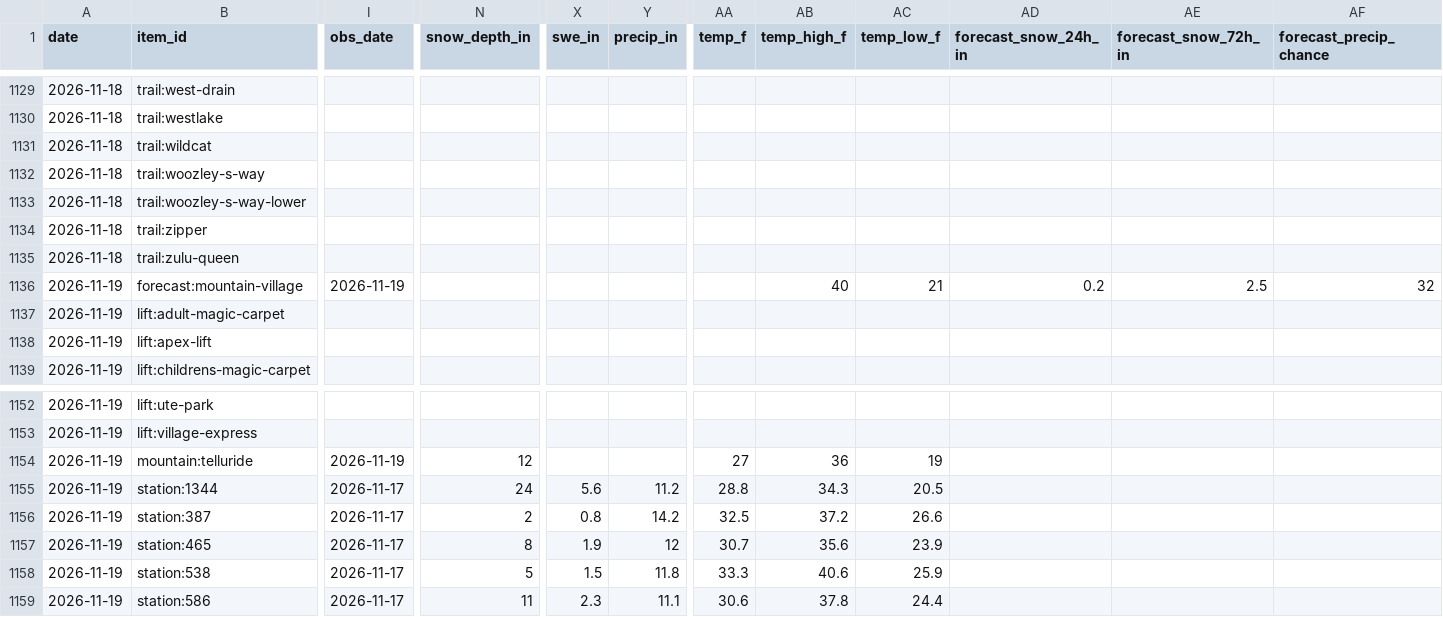
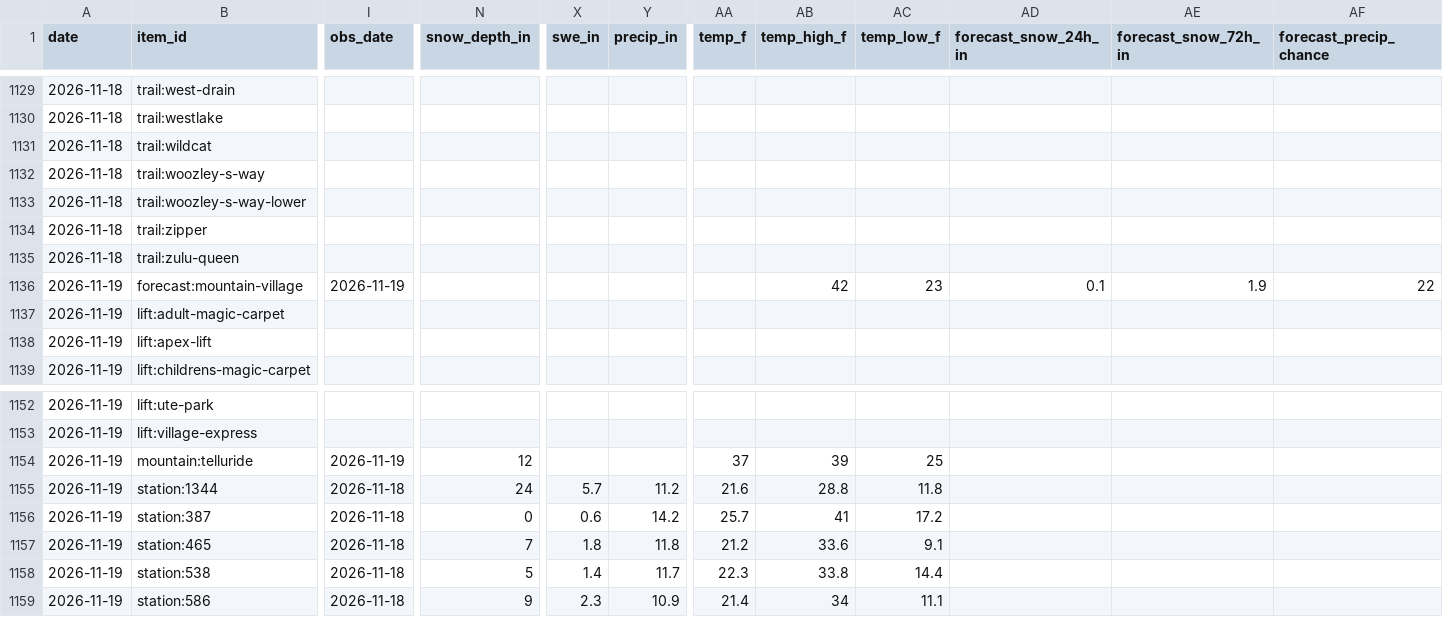
Before and after one commit to akroeger2004/telluride-tracker, a CSV file: data/history.csv, drawn as a sheet; only a part is shown, gaps mark what is left out; the diff covers the shown part only; the diff names each change by its address in the sheet, - before the commit and + after, or states it on an @@ line.

```diff
--- a/data/history.csv
+++ b/data/history.csv
-AB1136 (temp_high_f): 40
+AB1136 (temp_high_f): 42
-AC1136 (temp_low_f): 21
+AC1136 (temp_low_f): 23
-AD1136 (forecast_snow_24h_in): 0.2
+AD1136 (forecast_snow_24h_in): 0.1
-AE1136 (forecast_snow_72h_in): 2.5
+AE1136 (forecast_snow_72h_in): 1.9
-AF1136 (forecast_precip_chance): 32
+AF1136 (forecast_precip_chance): 22
-AA1154 (temp_f): 27
+AA1154 (temp_f): 37
-AB1154 (temp_high_f): 36
+AB1154 (temp_high_f): 39
-AC1154 (temp_low_f): 19
+AC1154 (temp_low_f): 25
-I1155:I1159 (obs_date): 2026-11-17
+I1155:I1159 (obs_date): 2026-11-18
-X1155 (swe_in): 5.6
+X1155 (swe_in): 5.7
-AA1155 (temp_f): 28.8
+AA1155 (temp_f): 21.6
-AB1155 (temp_high_f): 34.3
+AB1155 (temp_high_f): 28.8
-AC1155 (temp_low_f): 20.5
+AC1155 (temp_low_f): 11.8
-N1156 (snow_depth_in): 2
+N1156 (snow_depth_in): 0
-X1156 (swe_in): 0.8
+X1156 (swe_in): 0.6
-AA1156 (temp_f): 32.5
+AA1156 (temp_f): 25.7
-AB1156 (temp_high_f): 37.2
+AB1156 (temp_high_f): 41
-AC1156 (temp_low_f): 26.6
+AC1156 (temp_low_f): 17.2
-N1157 (snow_depth_in): 8
+N1157 (snow_depth_in): 7
-X1157 (swe_in): 1.9
+X1157 (swe_in): 1.8
-Y1157 (precip_in): 12
+Y1157 (precip_in): 11.8
-AA1157 (temp_f): 30.7
+AA1157 (temp_f): 21.2
-AB1157 (temp_high_f): 35.6
+AB1157 (temp_high_f): 33.6
-AC1157 (temp_low_f): 23.9
+AC1157 (temp_low_f): 9.1
-X1158 (swe_in): 1.5
+X1158 (swe_in): 1.4
-Y1158 (precip_in): 11.8
+Y1158 (precip_in): 11.7
-AA1158 (temp_f): 33.3
+AA1158 (temp_f): 22.3
-AB1158 (temp_high_f): 40.6
+AB1158 (temp_high_f): 33.8
-AC1158 (temp_low_f): 25.9
+AC1158 (temp_low_f): 14.4
-N1159 (snow_depth_in): 11
+N1159 (snow_depth_in): 9
-Y1159 (precip_in): 11.1
+Y1159 (precip_in): 10.9
-AA1159 (temp_f): 30.6
+AA1159 (temp_f): 21.4
-AB1159 (temp_high_f): 37.8
+AB1159 (temp_high_f): 34
-AC1159 (temp_low_f): 24.4
+AC1159 (temp_low_f): 11.1
```
Also changed, not shown: 27 edited cells elsewhere in this file, 4 other files.
